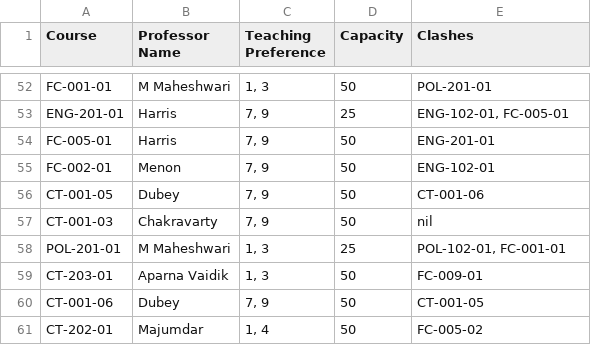
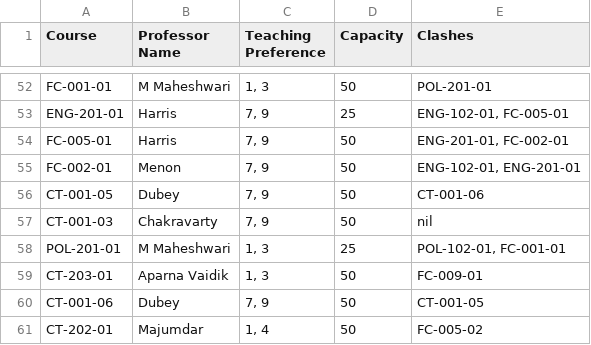
Before and after one commit to koishore/Class-alloc, a CSV file: main.csv, drawn as a sheet; only a part is shown, gaps mark what is left out.

Commit message:
minor edit
fine tuned clashing courses to accommodate certain bugs

```diff
--- a/main.csv
+++ b/main.csv
@@ -53,4 +53,4 @@ FC-001-01,M Maheshwari,"1, 3",50,POL-201-01
 ENG-201-01,Harris,"7, 9",25,"ENG-102-01, FC-005-01"
-FC-005-01,Harris,"7, 9",50,ENG-201-01
-FC-002-01,Menon,"7, 9",50,ENG-102-01
+FC-005-01,Harris,"7, 9",50,"ENG-201-01, FC-002-01"
+FC-002-01,Menon,"7, 9",50,"ENG-102-01, ENG-201-01"
 CT-001-05,Dubey,"7, 9",50,CT-001-06
```
